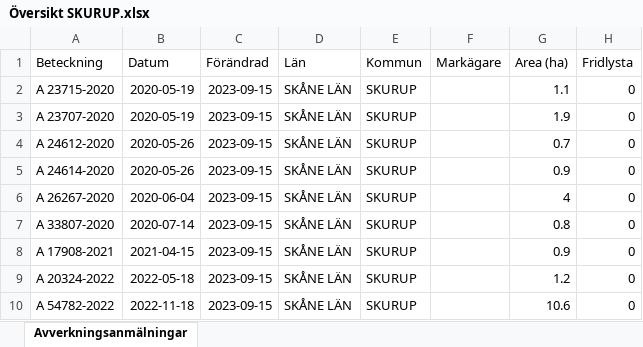
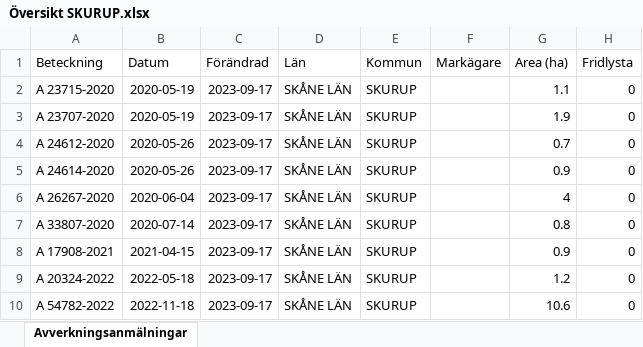
Before and after one commit to klasma/Logging_SKURUP, an Excel workbook: Översikt SKURUP.xlsx, sheet Avverkningsanmälningar, drawn as a sheet; only a part is shown; values as stored, in another font and other column widths than the file's, no borders; the diff names each change by its address in the sheet, - before the commit and + after, or states it on an @@ line.

```diff
--- a/Översikt SKURUP.xlsx (sheet Avverkningsanmälningar)
+++ b/Översikt SKURUP.xlsx (sheet Avverkningsanmälningar)
-C2:C10 (Förändrad): 2023-09-15
+C2:C10 (Förändrad): 2023-09-17
```
Also changed, not shown: 1 other file.
